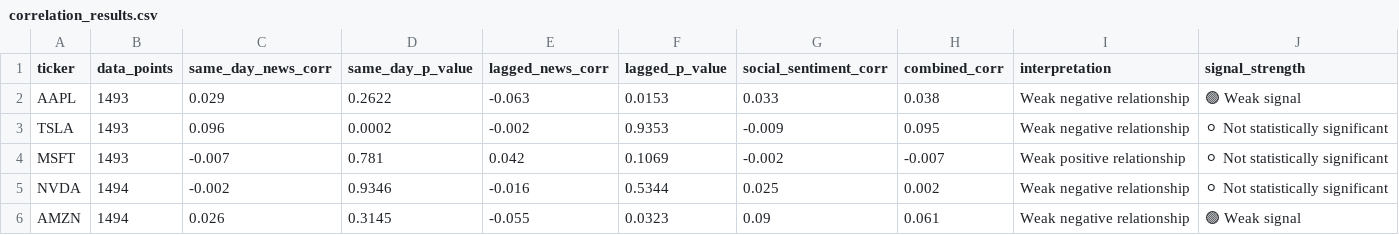
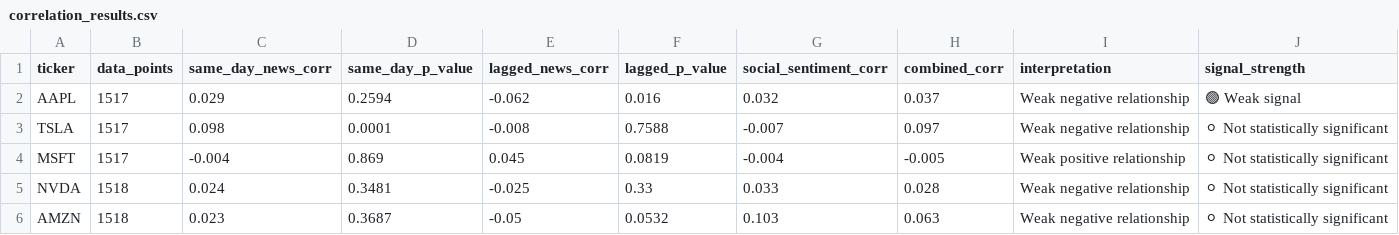
Before and after one commit to purvadeshmukh16/market-intelligence-engine, a CSV file: data/processed/correlation_results.csv, drawn as a sheet.

```diff
--- a/data/processed/correlation_results.csv
+++ b/data/processed/correlation_results.csv
@@ -1,6 +1,6 @@
 ticker,data_points,same_day_news_corr,same_day_p_value,lagged_news_corr,lagged_p_value,social_sentiment_corr,combined_corr,interpretation,signal_strength
-AAPL,1493,0.029,0.2622,-0.063,0.0153,0.033,0.038,Weak negative relationship,🟢 Weak signal
-TSLA,1493,0.096,0.0002,-0.002,0.9353,-0.009,0.095,Weak negative relationship,⚪ Not statistically significant
-MSFT,1493,-0.007,0.781,0.042,0.1069,-0.002,-0.007,Weak positive relationship,⚪ Not statistically significant
-NVDA,1494,-0.002,0.9346,-0.016,0.5344,0.025,0.002,Weak negative relationship,⚪ Not statistically significant
-AMZN,1494,0.026,0.3145,-0.055,0.0323,0.09,0.061,Weak negative relationship,🟢 Weak signal
+AAPL,1517,0.029,0.2594,-0.062,0.016,0.032,0.037,Weak negative relationship,🟢 Weak signal
+TSLA,1517,0.098,0.0001,-0.008,0.7588,-0.007,0.097,Weak negative relationship,⚪ Not statistically significant
+MSFT,1517,-0.004,0.869,0.045,0.0819,-0.004,-0.005,Weak positive relationship,⚪ Not statistically significant
+NVDA,1518,0.024,0.3481,-0.025,0.33,0.033,0.028,Weak negative relationship,⚪ Not statistically significant
+AMZN,1518,0.023,0.3687,-0.05,0.0532,0.103,0.063,Weak negative relationship,⚪ Not statistically significant
```
Also changed, not shown: 13 other files.
